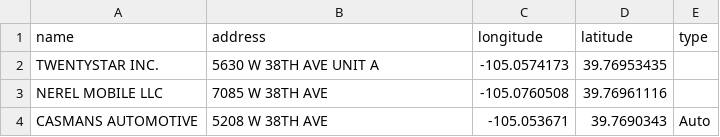
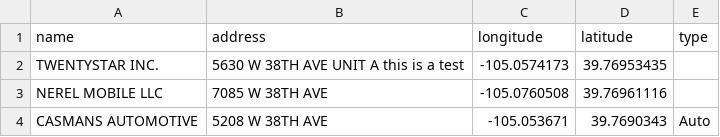
Before and after one commit to KateErickson/BusinessMap, a CSV file: locations.csv, drawn as a sheet; only a part is shown.

Commit message:
Update locations.csv

```diff
--- a/locations.csv
+++ b/locations.csv
@@ -1,3 +1,3 @@
 name,address,longitude,latitude,type
-TWENTYSTAR INC.,5630 W 38TH AVE UNIT A,-105.0574173,39.76953435,
+TWENTYSTAR INC.,5630 W 38TH AVE UNIT A this is a test,-105.0574173,39.76953435,
 NEREL MOBILE LLC,7085 W 38TH AVE ,-105.0760508,39.76961116,
```
